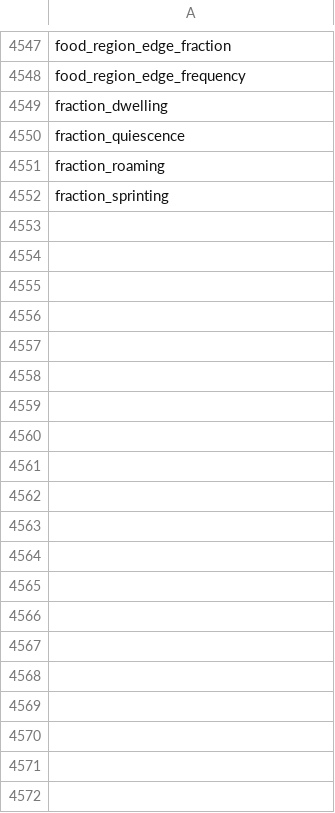
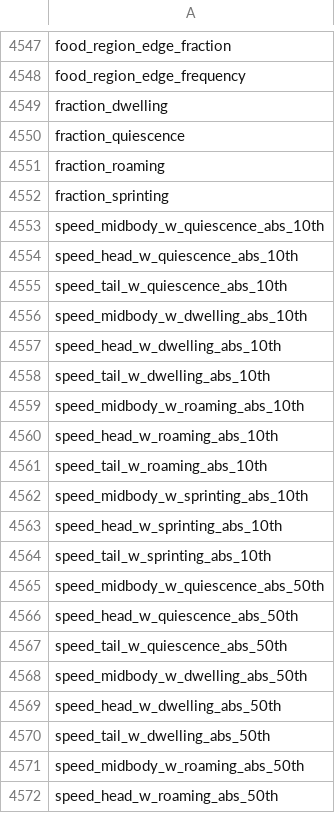
Before and after one commit to Tierpsy/tierpsy-tracker, a CSV file: tierpsy/extras/feat_sets/tierpsy_features_all_names.csv, drawn as a sheet; only a part is shown, gaps mark what is left out; the diff covers the shown part only.

```diff
--- a/tierpsy/extras/feat_sets/tierpsy_features_all_names.csv
+++ b/tierpsy/extras/feat_sets/tierpsy_features_all_names.csv
@@ -4552 +4552,21 @@ fraction_roaming
 fraction_sprinting
+speed_midbody_w_quiescence_abs_10th
+speed_head_w_quiescence_abs_10th
+speed_tail_w_quiescence_abs_10th
+speed_midbody_w_dwelling_abs_10th
+speed_head_w_dwelling_abs_10th
+speed_tail_w_dwelling_abs_10th
+speed_midbody_w_roaming_abs_10th
+speed_head_w_roaming_abs_10th
+speed_tail_w_roaming_abs_10th
+speed_midbody_w_sprinting_abs_10th
+speed_head_w_sprinting_abs_10th
+speed_tail_w_sprinting_abs_10th
+speed_midbody_w_quiescence_abs_50th
+speed_head_w_quiescence_abs_50th
+speed_tail_w_quiescence_abs_50th
+speed_midbody_w_dwelling_abs_50th
+speed_head_w_dwelling_abs_50th
+speed_tail_w_dwelling_abs_50th
+speed_midbody_w_roaming_abs_50th
+speed_head_w_roaming_abs_50th
```
Also changed, not shown: 100 added rows elsewhere in this file, tierpsy/extras/feat_sets/tierpsy_level_2.csv, tierpsy/extras/feat_sets/tierpsy_level_3.csv, 6 other files.
